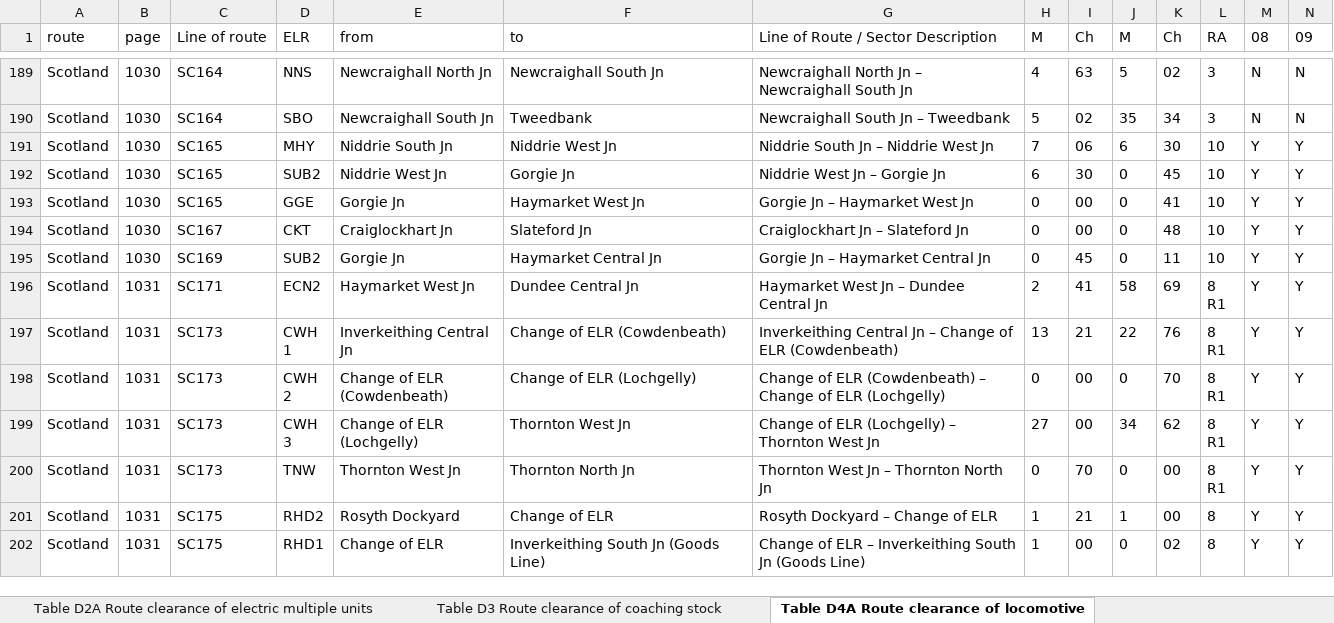
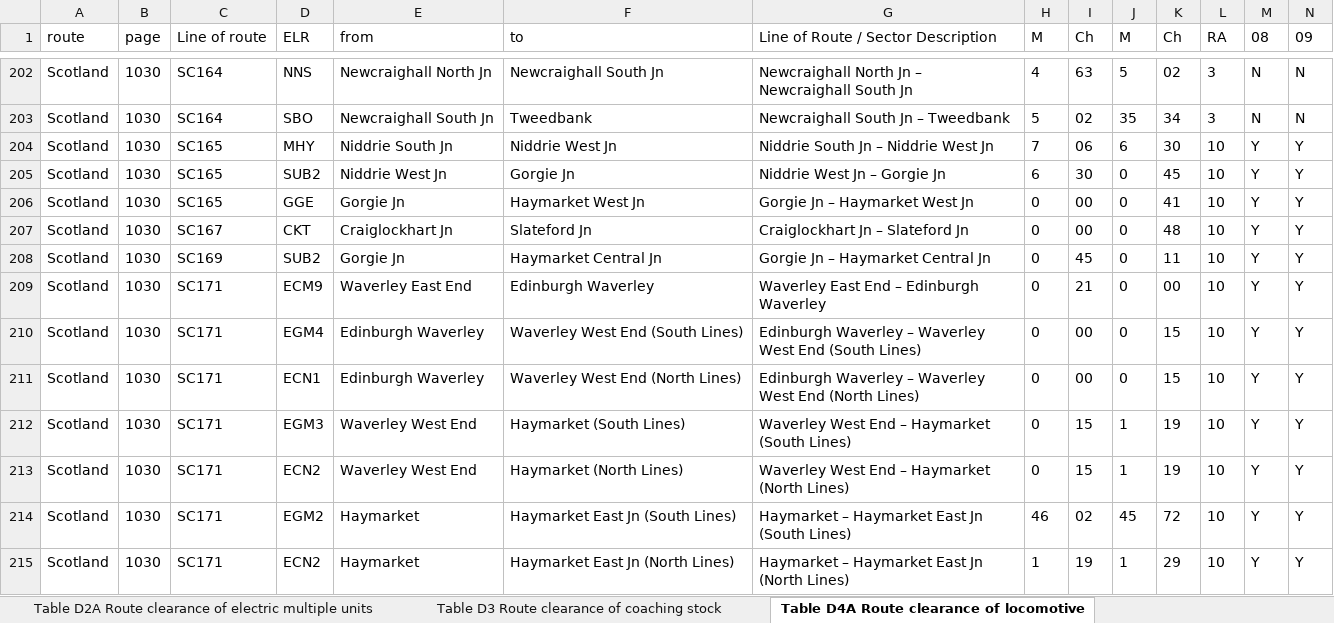
Before and after one commit to anisotropi4/nesa, an Excel workbook: Scotland/scotland-clearance.xlsx, sheet Table D4A Route clearance of locomotive, drawn as a sheet; only a part is shown, gaps mark what is left out; the shorter side is filled out with more unchanged rows; values as stored, in another font and other column widths than the file's, no borders; rows hold the shown columns only; the diff covers the shown part only; the diff names each change by its address in the sheet, - before the commit and + after, or states it on an @@ line.

```diff
--- a/Scotland/scotland-clearance.xlsx (sheet Table D4A Route clearance of locomotive)
+++ b/Scotland/scotland-clearance.xlsx (sheet Table D4A Route clearance of locomotive)
+row 209: Scotland | 1030 | SC171 | ECM9 | Waverley East End | Edinburgh Waverley | Waverley East End – Edinburgh Waverley | 0 | 21 | 0 | 00 | 10 | Y | Y
+row 210: Scotland | 1030 | SC171 | EGM4 | Edinburgh Waverley | Waverley West End (South Lines) | Edinburgh Waverley – Waverley West End (South Lines) | 0 | 00 | 0 | 15 | 10 | Y | Y
+row 211: Scotland | 1030 | SC171 | ECN1 | Edinburgh Waverley | Waverley West End (North Lines) | Edinburgh Waverley – Waverley West End (North Lines) | 0 | 00 | 0 | 15 | 10 | Y | Y
+row 212: Scotland | 1030 | SC171 | EGM3 | Waverley West End | Haymarket (South Lines) | Waverley West End – Haymarket (South Lines) | 0 | 15 | 1 | 19 | 10 | Y | Y
+row 213: Scotland | 1030 | SC171 | ECN2 | Waverley West End | Haymarket (North Lines) | Waverley West End – Haymarket (North Lines) | 0 | 15 | 1 | 19 | 10 | Y | Y
+row 214: Scotland | 1030 | SC171 | EGM2 | Haymarket | Haymarket East Jn (South Lines) | Haymarket – Haymarket East Jn (South Lines) | 46 | 02 | 45 | 72 | 10 | Y | Y
+row 215: Scotland | 1030 | SC171 | ECN2 | Haymarket | Haymarket East Jn (North Lines) | Haymarket – Haymarket East Jn (North Lines) | 1 | 19 | 1 | 29 | 10 | Y | Y
```
Also changed, not shown: 23 added rows elsewhere in this sheet, sheet Table D3 Route clearance of coaching stock, sheet Table D4C Route clearance of locomotive, sheet Table D4B Route clearance of locomotive, sheet Table D4D Route clearance of locomotive, sheet Table D1A Route clearance of diesel multiple units, sheet Table D2A Route clearance of electric multiple units, 3 more sheets.
